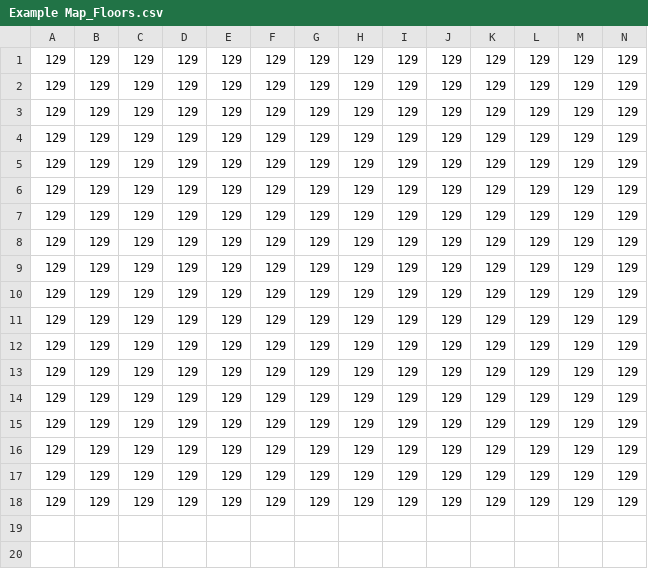
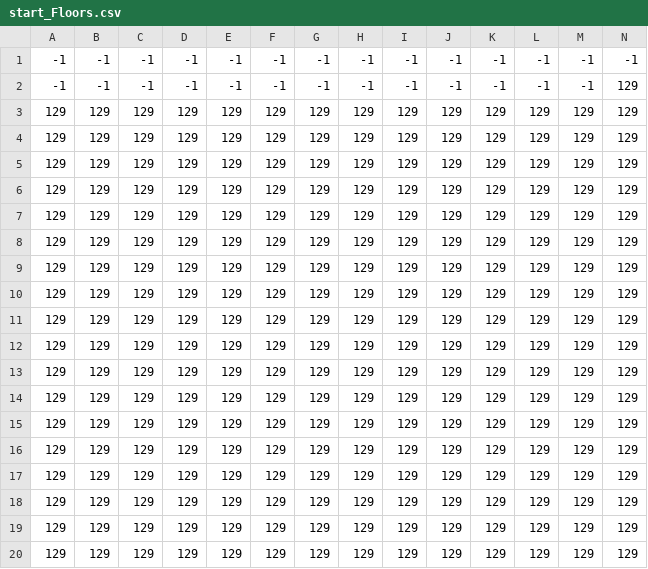
Before and after one commit to Mythical84/roguelike, a CSV file: maps/start/start_Floors.csv (was maps/Example Map/Example Map_Floors.csv), drawn as a sheet; only a part is shown; rows hold the shown columns only; the diff names each change by its address in the sheet, - before the commit and + after, or states it on an @@ line.

```diff
--- a/maps/Example Map/Example Map_Floors.csv
+++ b/maps/start/start_Floors.csv
+row 1: -1 | -1 | -1 | -1 | -1 | -1 | -1 | -1 | -1 | -1 | -1 | -1 | -1 | -1
+row 2: -1 | -1 | -1 | -1 | -1 | -1 | -1 | -1 | -1 | -1 | -1 | -1 | -1 | 129
```
Also changed, not shown: maps/map1/map1_Walls.csv, 13 other files.
